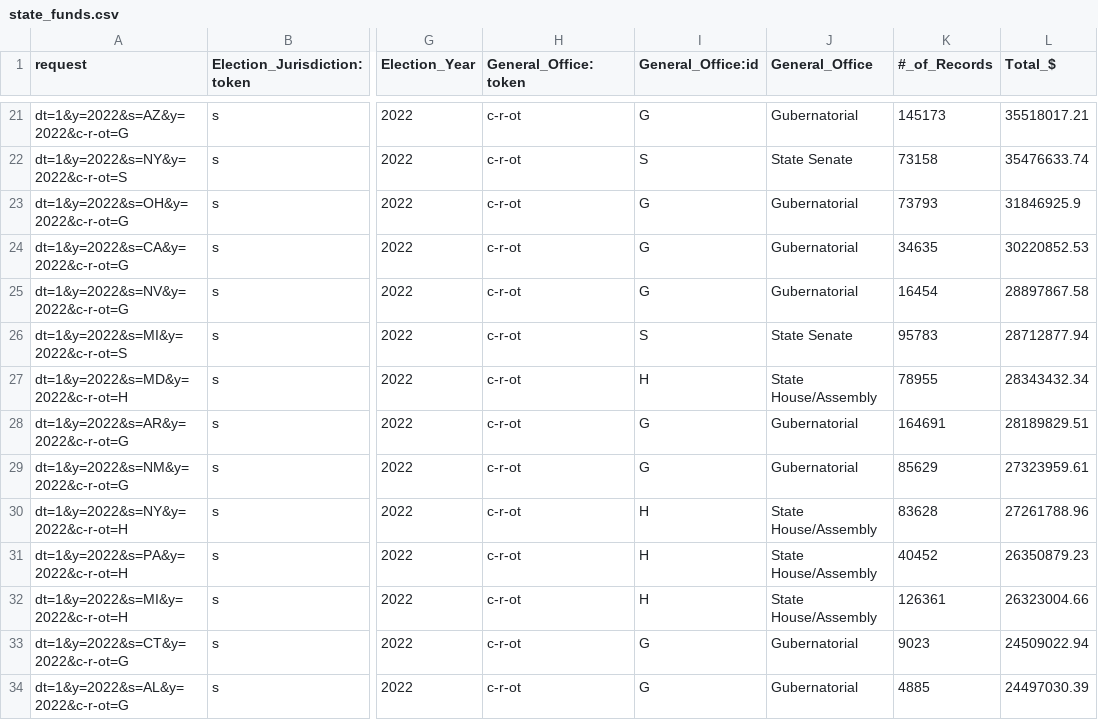
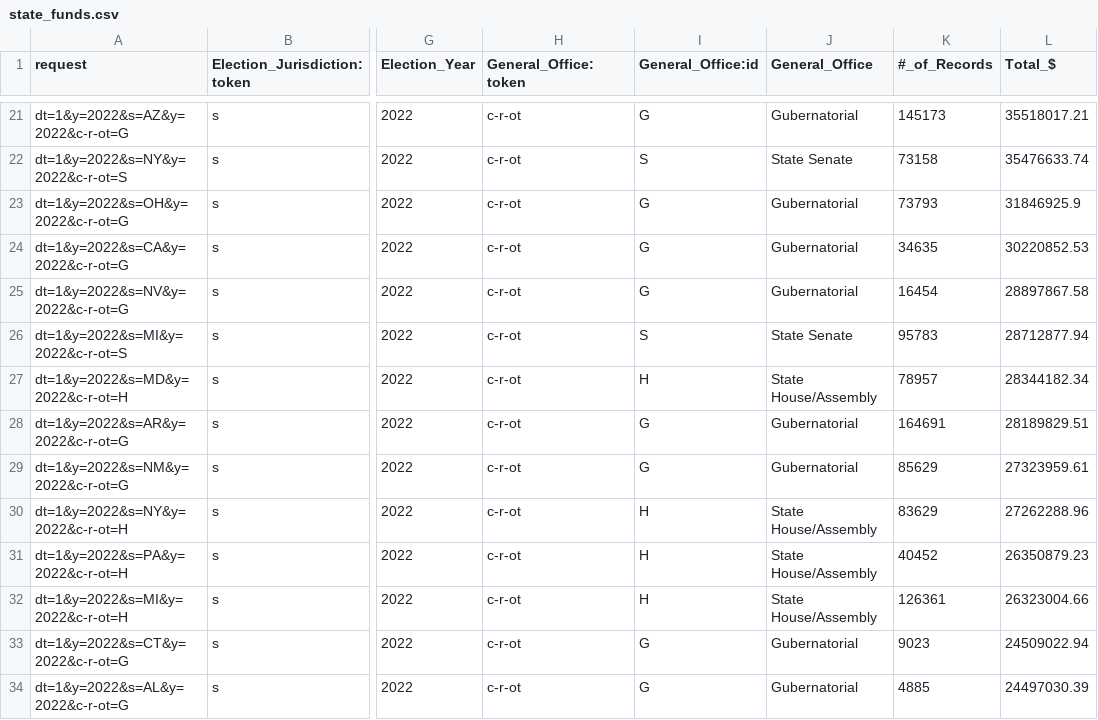
Before and after one commit to psthomas/elections-meta, a CSV file: analysis-2022/data/funding/state_funds.csv, drawn as a sheet; only a part is shown, gaps mark what is left out; the diff covers the shown part only; the diff names each change by its address in the sheet, - before the commit and + after, or states it on an @@ line.

```diff
--- a/analysis-2022/data/funding/state_funds.csv
+++ b/analysis-2022/data/funding/state_funds.csv
-K27 (#_of_Records): 78955
+K27 (#_of_Records): 78957
-L27 (Total_$): 28343432.34
+L27 (Total_$): 28344182.34
-K30 (#_of_Records): 83628
+K30 (#_of_Records): 83629
-L30 (Total_$): 27261788.96
+L30 (Total_$): 27262288.96
```
Also changed, not shown: 3 added rows, 3 removed rows and 8 edited cells elsewhere in this file, analysis-2022/data/fivethirtyeight/house_dist.csv, analysis-2022/data/fivethirtyeight/senate_dist.csv, 5 other files.
